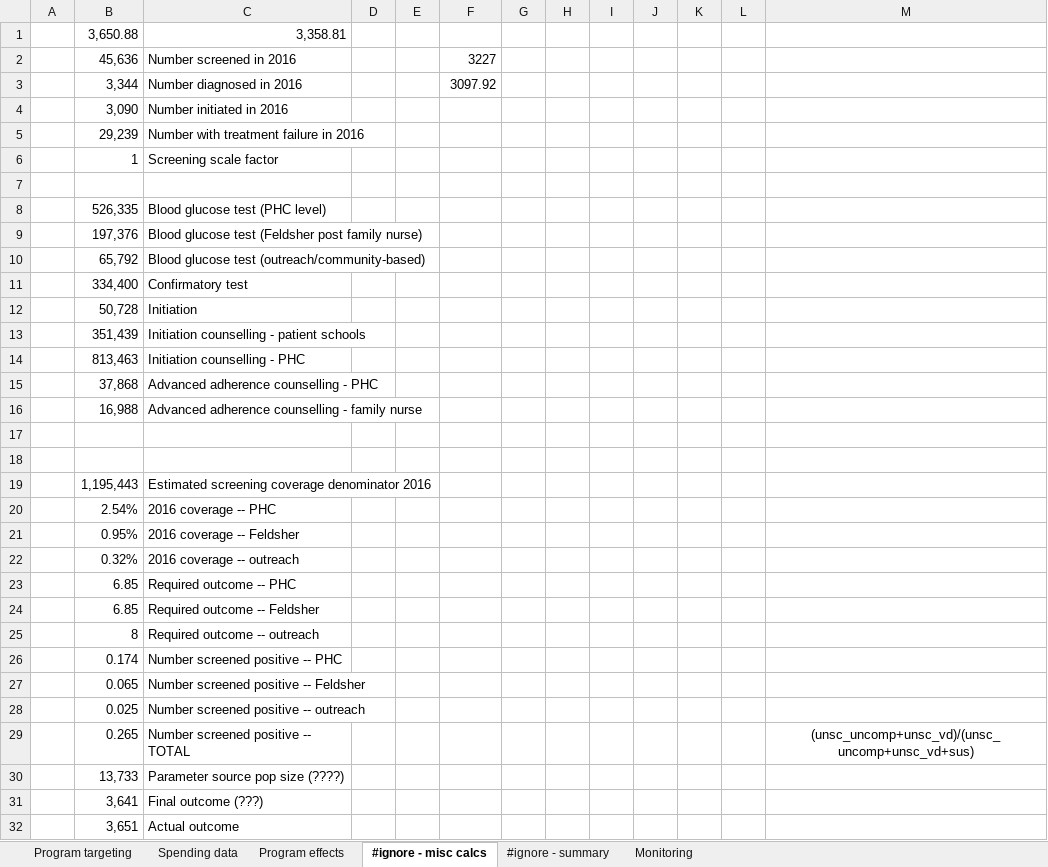
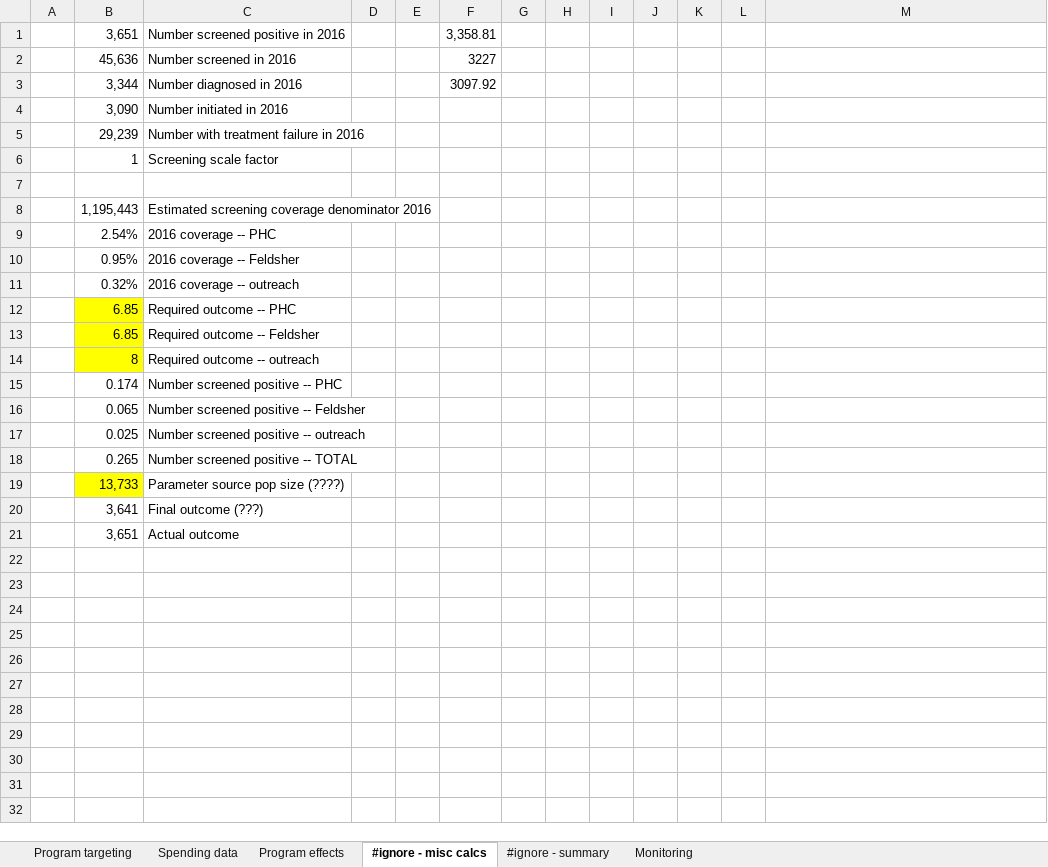
Before and after one commit to robynstuart/cascade-analyses, an Excel workbook: t2dm-poltava/t2dm_poltava_progbook.xlsx, sheet #ignore - misc calcs, drawn as a sheet; values as stored, in another font and other column widths than the file's, no borders; charts and pictures not drawn; removed rows and columns are numbered as before the commit, all else as after; the diff names each change by its address in the sheet, - before the commit and + after, or states it on an @@ line.

```diff
--- a/t2dm-poltava/t2dm_poltava_progbook.xlsx (sheet #ignore - misc calcs)
+++ b/t2dm-poltava/t2dm_poltava_progbook.xlsx (sheet #ignore - misc calcs)
-row 1:  | 3,650.88 | 3,358.81
+row 1:  | 3,651 | Number screened positive in 2016 |  |  | 3,358.81
-row 7: (empty)
-row 8:  | 526,335 | Blood glucose test (PHC level)
-row 9:  | 197,376 | Blood glucose test (Feldsher post family nurse)
-row 10:  | 65,792 | Blood glucose test (outreach/community-based)
-row 11:  | 334,400 | Confirmatory test
-row 12:  | 50,728 | Initiation
-row 13:  | 351,439 | Initiation counselling - patient schools
-row 14:  | 813,463 | Initiation counselling - PHC
-row 15:  | 37,868 | Advanced adherence counselling - PHC
-row 16:  | 16,988 | Advanced adherence counselling - family nurse
-row 17: (empty)
-B12:B14 fill: none
+B12:B14 fill: #FFFF00
-M18: (unsc_uncomp+unsc_vd)/(unsc_uncomp+unsc_vd+sus)
+M18: (empty)
-B19 fill: none
+B19 fill: #FFFF00
```
Also changed, not shown: formulas that keep their value, charts or pictures, hiv-southafrica/hiv_southafrica_databook.xlsx.
